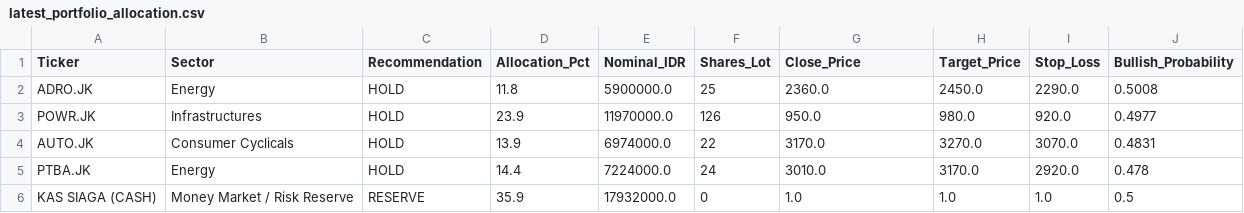
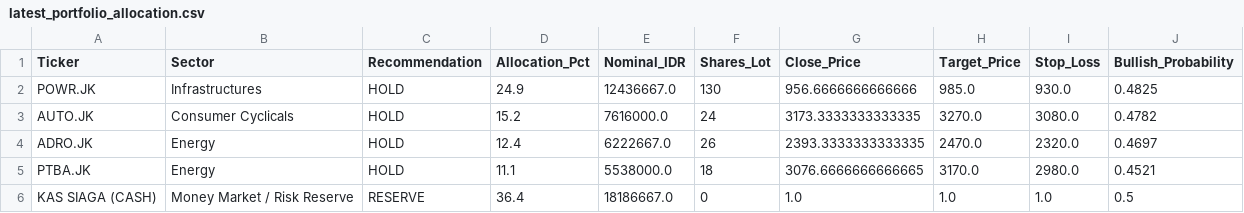
Before and after one commit to Ifan-Apres/stock-market-recommendation, a CSV file: data/processed/latest_portfolio_allocation.csv, drawn as a sheet.

```diff
--- a/data/processed/latest_portfolio_allocation.csv
+++ b/data/processed/latest_portfolio_allocation.csv
@@ -1,6 +1,6 @@
 Ticker,Sector,Recommendation,Allocation_Pct,Nominal_IDR,Shares_Lot,Close_Price,Target_Price,Stop_Loss,Bullish_Probability
-ADRO.JK,Energy,HOLD,11.8,5900000.0,25,2360.0,2450.0,2290.0,0.5008
-POWR.JK,Infrastructures,HOLD,23.9,11970000.0,126,950.0,980.0,920.0,0.4977
-AUTO.JK,Consumer Cyclicals,HOLD,13.9,6974000.0,22,3170.0,3270.0,3070.0,0.4831
-PTBA.JK,Energy,HOLD,14.4,7224000.0,24,3010.0,3170.0,2920.0,0.478
-KAS SIAGA (CASH),Money Market / Risk Reserve,RESERVE,35.9,17932000.0,0,1.0,1.0,1.0,0.5
+POWR.JK,Infrastructures,HOLD,24.9,12436667.0,130,956.6666666666666,985.0,930.0,0.4825
+AUTO.JK,Consumer Cyclicals,HOLD,15.2,7616000.0,24,3173.3333333333335,3270.0,3080.0,0.4782
+ADRO.JK,Energy,HOLD,12.4,6222667.0,26,2393.3333333333335,2470.0,2320.0,0.4697
+PTBA.JK,Energy,HOLD,11.1,5538000.0,18,3076.6666666666665,3170.0,2980.0,0.4521
+KAS SIAGA (CASH),Money Market / Risk Reserve,RESERVE,36.4,18186667.0,0,1.0,1.0,1.0,0.5
```
Also changed, not shown: data/processed/latest_alpha_recommendations_dividend.csv, data/processed/latest_alpha_recommendations_favorites.csv, 9 other files.
